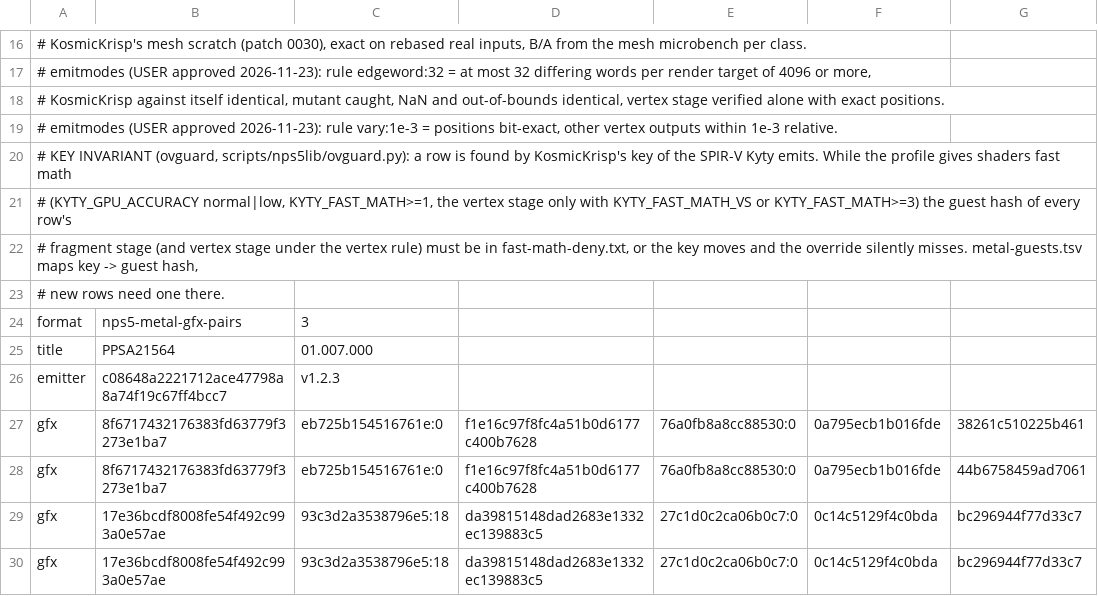
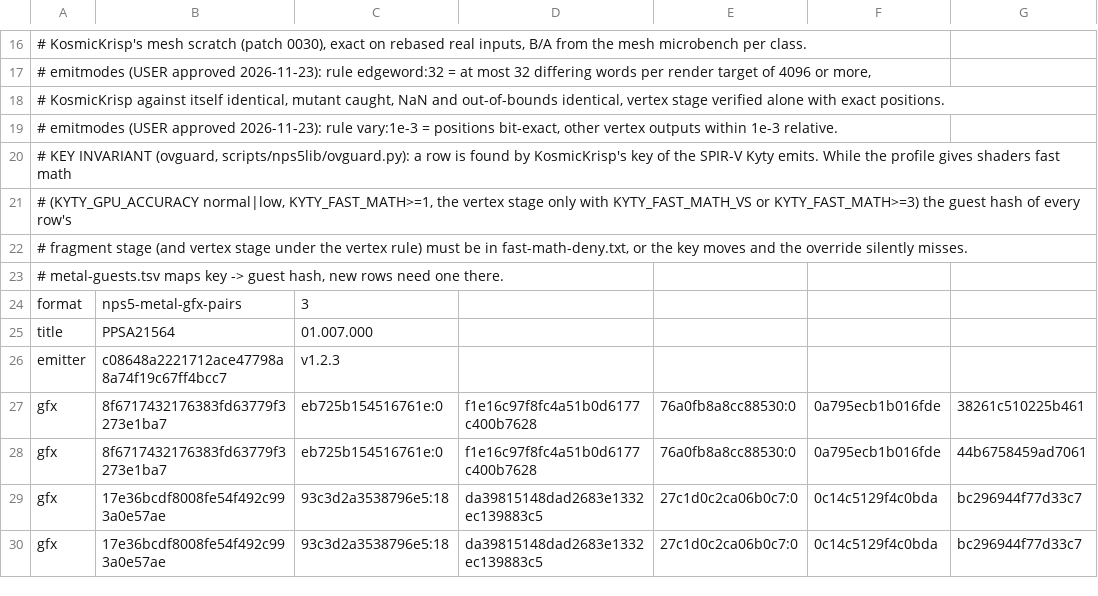
Before and after one commit to computerguy526/nativeps5, a TSV file: games/PPSA21564/metal-gfx-pairs.tsv, drawn as a sheet; only a part is shown, gaps mark what is left out; the diff names each change by its address in the sheet, - before the commit and + after, or states it on an @@ line.

```diff
--- a/games/PPSA21564/metal-gfx-pairs.tsv
+++ b/games/PPSA21564/metal-gfx-pairs.tsv
-A22: …silently misses. metal-guests.tsv maps key -> guest hash,
+A22: …silently misses.
-A23: # new rows…
+A23: # metal-guests.tsv maps key -> guest hash, new rows…
```
Also changed, not shown: 1 other file.
